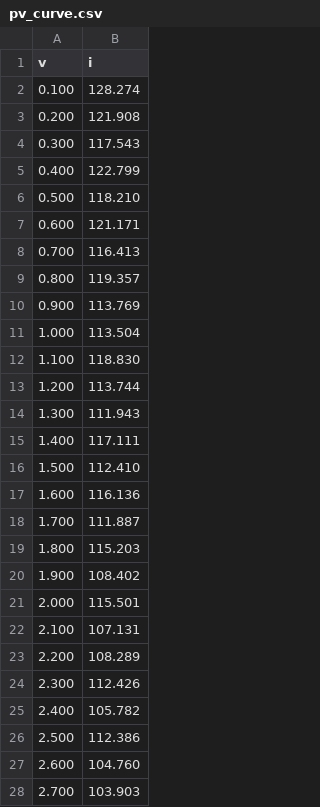
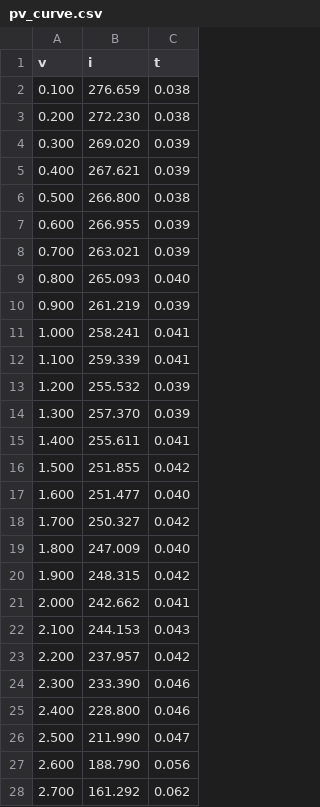
Before and after one commit to jiezhan0214/thesis, a CSV file: ch5_optic/figures/pv_curve/pv_curve.csv, drawn as a sheet; only a part is shown; the diff covers the shown part only; the diff names each change by its address in the sheet, - before the commit and + after, or states it on an @@ line.

Commit message:
Updated PV curve

```diff
--- a/ch5_optic/figures/pv_curve/pv_curve.csv
+++ b/ch5_optic/figures/pv_curve/pv_curve.csv
+column C (t), rows 2-28: 0.038 | 0.038 | 0.039 | 0.039 | 0.038 | 0.039 | 0.039 | 0.040 | 0.039 | 0.041 | 0.041 | 0.039 | 0.039 | 0.041 | 0.042 | 0.040 | 0.042 | 0.040 | 0.042 | 0.041 | 0.043 | 0.042 | 0.046 | 0.046 | 0.047 | 0.056 | 0.062
-B2 (i): 128.274
+B2 (i): 276.659
-B3 (i): 121.908
+B3 (i): 272.230
-B4 (i): 117.543
+B4 (i): 269.020
-B5 (i): 122.799
+B5 (i): 267.621
-B6 (i): 118.210
+B6 (i): 266.800
-B7 (i): 121.171
+B7 (i): 266.955
-B8 (i): 116.413
+B8 (i): 263.021
-B9 (i): 119.357
+B9 (i): 265.093
-B10 (i): 113.769
+B10 (i): 261.219
-B11 (i): 113.504
+B11 (i): 258.241
-B12 (i): 118.830
+B12 (i): 259.339
-B13 (i): 113.744
+B13 (i): 255.532
-B14 (i): 111.943
+B14 (i): 257.370
-B15 (i): 117.111
+B15 (i): 255.611
-B16 (i): 112.410
+B16 (i): 251.855
-B17 (i): 116.136
+B17 (i): 251.477
-B18 (i): 111.887
+B18 (i): 250.327
-B19 (i): 115.203
+B19 (i): 247.009
-B20 (i): 108.402
+B20 (i): 248.315
-B21 (i): 115.501
+B21 (i): 242.662
-B22 (i): 107.131
+B22 (i): 244.153
-B23 (i): 108.289
+B23 (i): 237.957
-B24 (i): 112.426
+B24 (i): 233.390
-B25 (i): 105.782
+B25 (i): 228.800
-B26 (i): 112.386
+B26 (i): 211.990
-B27 (i): 104.760
+B27 (i): 188.790
-B28 (i): 103.903
+B28 (i): 161.292
```
Also changed, not shown: 22 removed rows and 3 edited cells elsewhere in this file, 11 other files.
